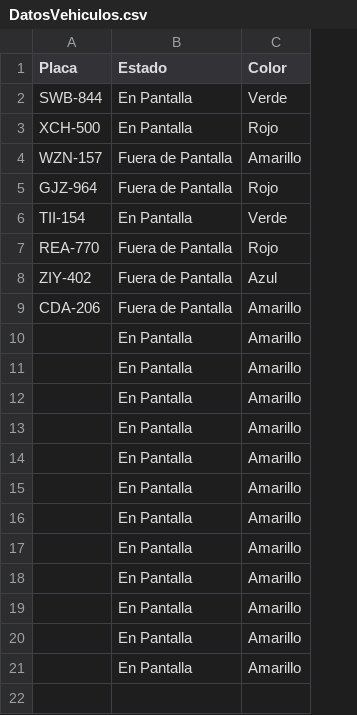
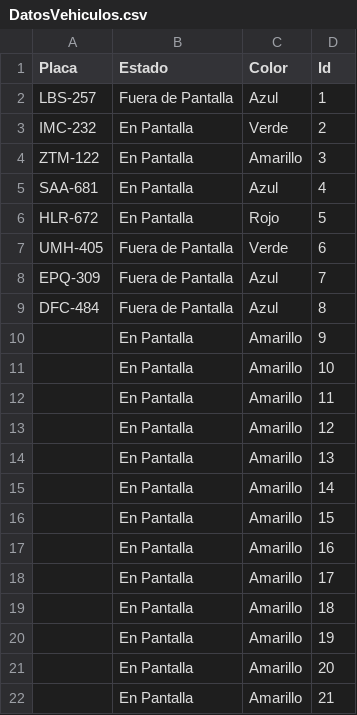
Before and after one commit to JeffryACh/Proyecto01-Jeffry-Federick-JuanJose, a CSV file: Proyecto01/Proyecto01/DatosVehiculos.csv, drawn as a sheet; removed rows and columns are numbered as before the commit, all else as after; the diff names each change by its address in the sheet, - before the commit and + after, or states it on an @@ line.

```diff
--- a/Proyecto01/Proyecto01/DatosVehiculos.csv
+++ b/Proyecto01/Proyecto01/DatosVehiculos.csv
-column A (Placa), rows 2-4: SWB-844 | XCH-500 | WZN-157; rows 8-9: ZIY-402 | CDA-206
+column A (Placa), row 3: IMC-232; rows 6-9: HLR-672 | UMH-405 | EPQ-309 | DFC-484
+column D (Id), row 3: 2; rows 6-21: 5 | 6 | 7 | 8 | 9 | 10 | 11 | 12 | 13 | 14 | 15 | 16 | 17 | 18 | 19 | 20
+row 2: LBS-257 | Fuera de Pantalla | Azul | 1
+row 4: ZTM-122 | En Pantalla | Amarillo | 3
+row 5: SAA-681 | En Pantalla | Azul | 4
-C7 (Color): Amarillo
+C7 (Color): Verde
-row 5: GJZ-964 | Fuera de Pantalla | Rojo
-row 6: TII-154 | En Pantalla | Verde
-row 7: REA-770 | Fuera de Pantalla | Rojo
-C9 (Color): Amarillo
+C9 (Color): Azul
+row 22:  | En Pantalla | Amarillo | 21
```
Also changed, not shown: Proyecto01/Proyecto01/DatosGenerales.csv, 6 other files.
